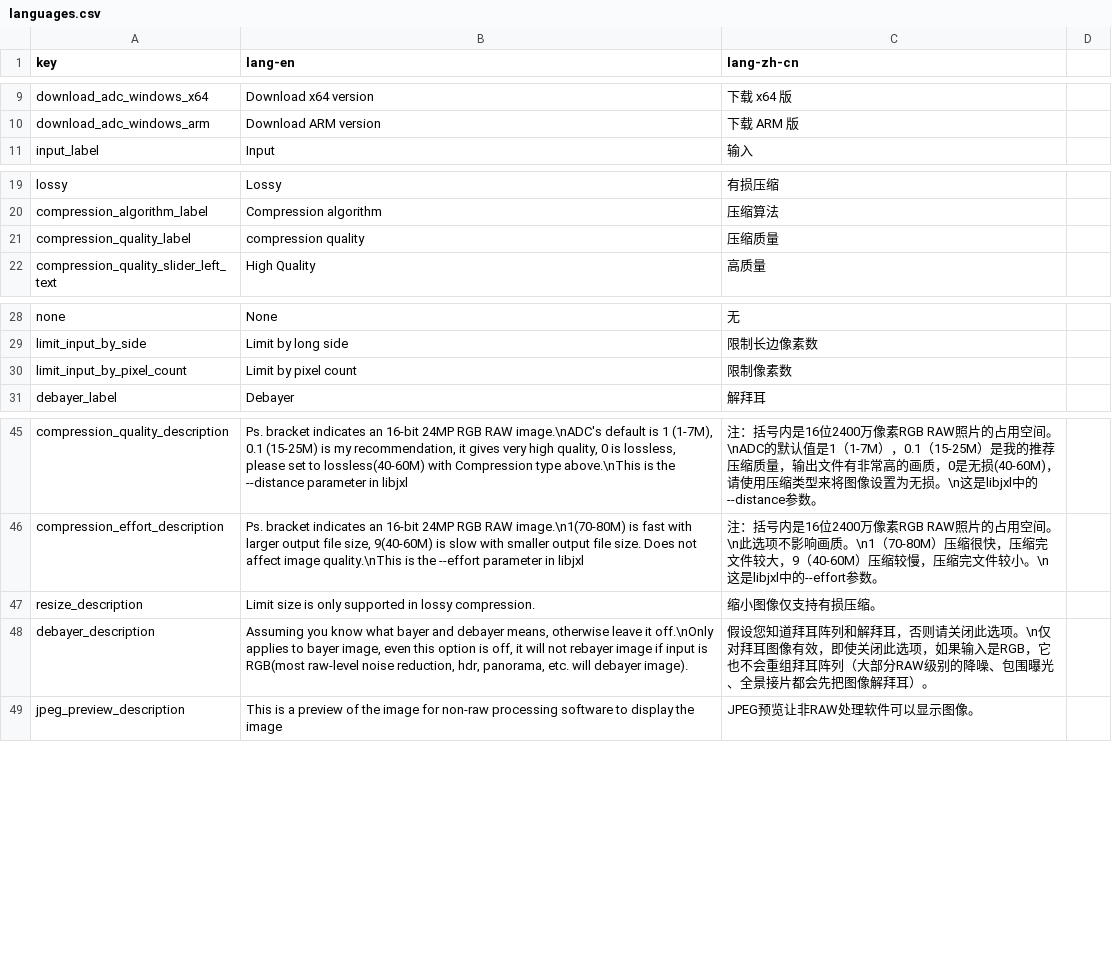
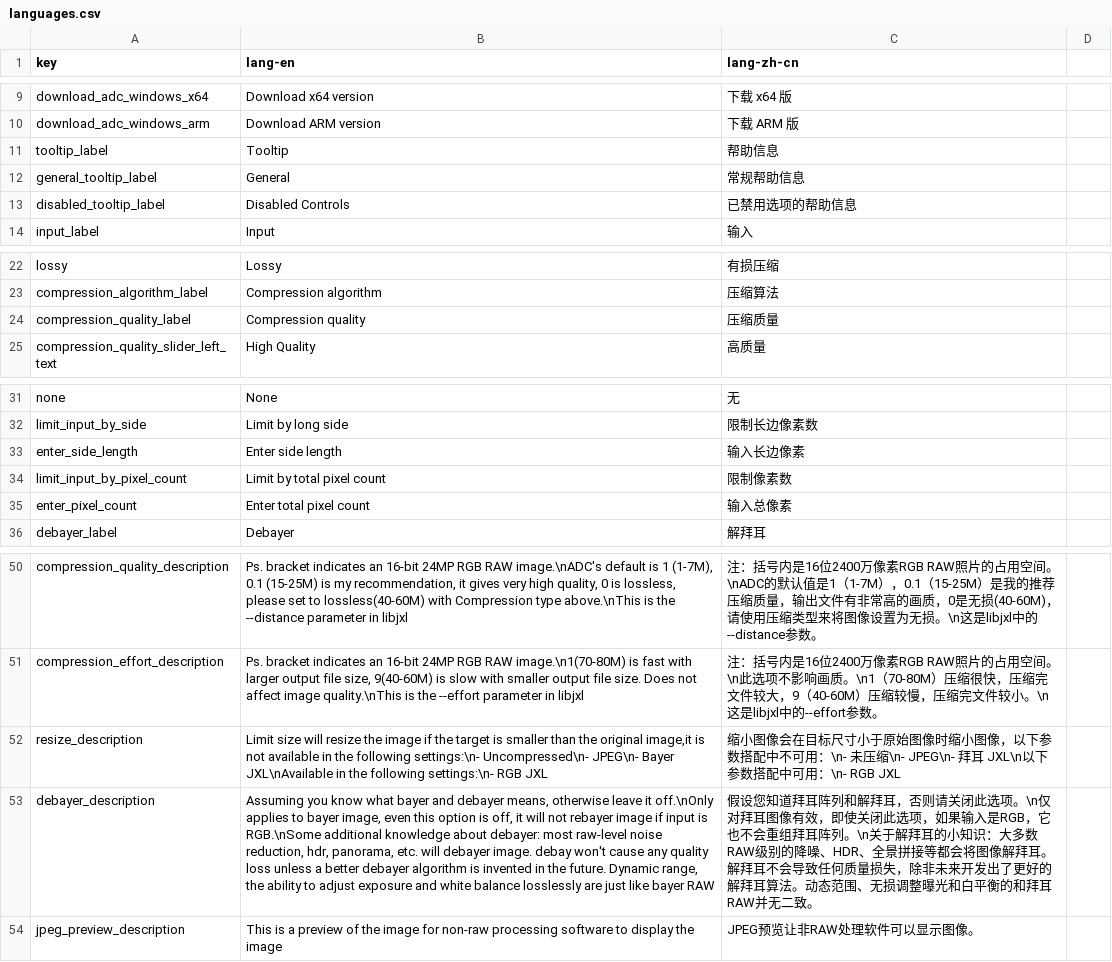
Before and after one commit to iBobbyTS/ExtendedAdobeDNGConverter, a CSV file: languages.csv, drawn as a sheet; only a part is shown, gaps mark what is left out; addresses are those after the commit; the diff covers the shown part only; the diff names each change by its address in the sheet, - before the commit and + after, or states it on an @@ line.

```diff
--- a/languages.csv
+++ b/languages.csv
+row 11: tooltip_label | Tooltip | 帮助信息
+row 12: general_tooltip_label | General | 常规帮助信息
+row 13: disabled_tooltip_label | Disabled Controls | 已禁用选项的帮助信息
-B24 (lang-en): compression quality
+B24 (lang-en): Compression quality
+row 33: enter_side_length | Enter side length | 输入长边像素
-B34 (lang-en): Limit by pixel count
+B34 (lang-en): Limit by total pixel count
+row 35: enter_pixel_count | Enter total pixel count | 输入总像素
-B52 (lang-en): Limit size is only supported in lossy compression.
+B52 (lang-en): Limit size will resize the image if the target is smaller than the original image,it is not available in the following settings:\n- Uncompressed\n- JPEG\n- Bayer JXL\nAvailable in the following settings:\n- RGB JXL
-C52 (lang-zh-cn): 缩小图像仅支持有损压缩。
+C52 (lang-zh-cn): 缩小图像会在目标尺寸小于原始图像时缩小图像，以下参数搭配中不可用：\n- 未压缩\n- JPEG\n- 拜耳 JXL\n以下参数搭配中可用：\n- RGB JXL
-B53 (lang-en): …input is RGB(most raw-level noise reduction, hdr, panorama, etc. will debayer image).
+B53 (lang-en): …input is RGB.\nSome additional knowledge about debayer: most raw-level noise reduction, hdr, panorama, etc. will debayer image. debay won't cause any quality loss unless a better debayer algorithm is invented in the future. Dynamic range, the ability to adjust exposure and white balance losslessly are just like bayer RAW
-C53 (lang-zh-cn): …拜耳阵列（大部分RAW级别的降噪、包围曝光、全景接片都会先把图像解拜耳）。
+C53 (lang-zh-cn): …拜耳阵列。\n关于解拜耳的小知识：大多数RAW级别的降噪、HDR、全景拼接等都会将图像解拜耳。解拜耳不会导致任何质量损失，除非未来开发出了更好的解拜耳算法。动态范围、无损调整曝光和白平衡的和拜耳RAW并无二致。
```
Also changed, not shown: 29 added rows elsewhere in this file, 5 other files.
